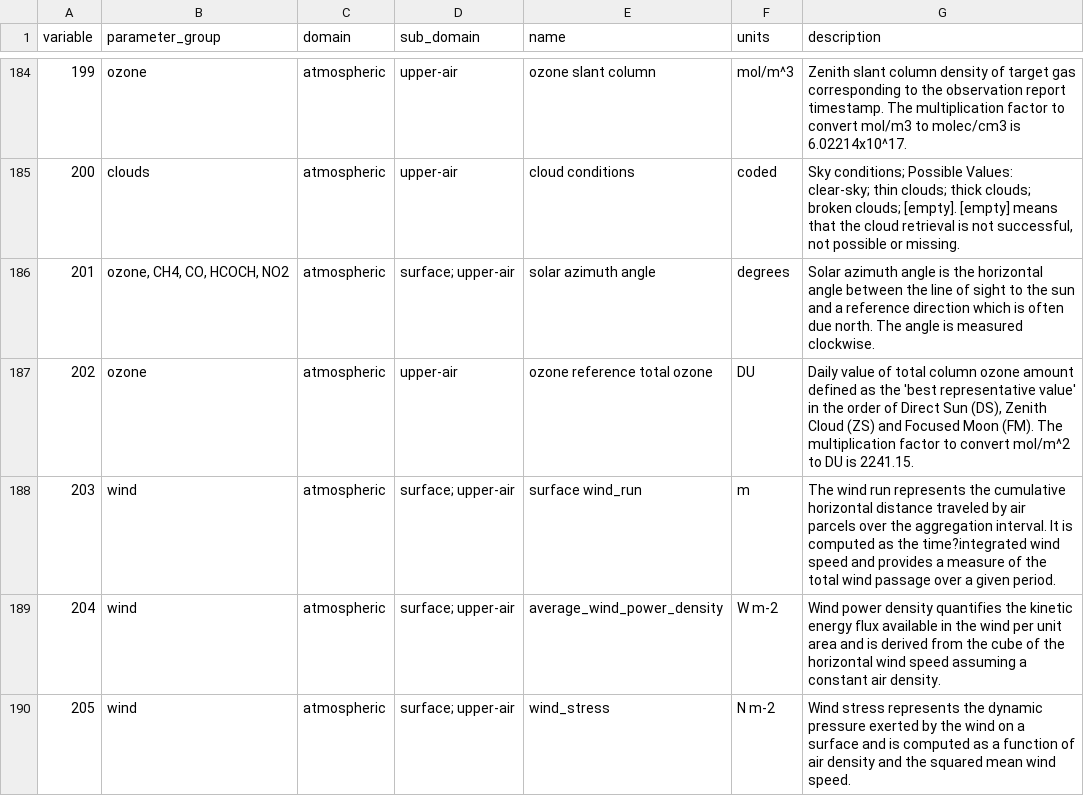
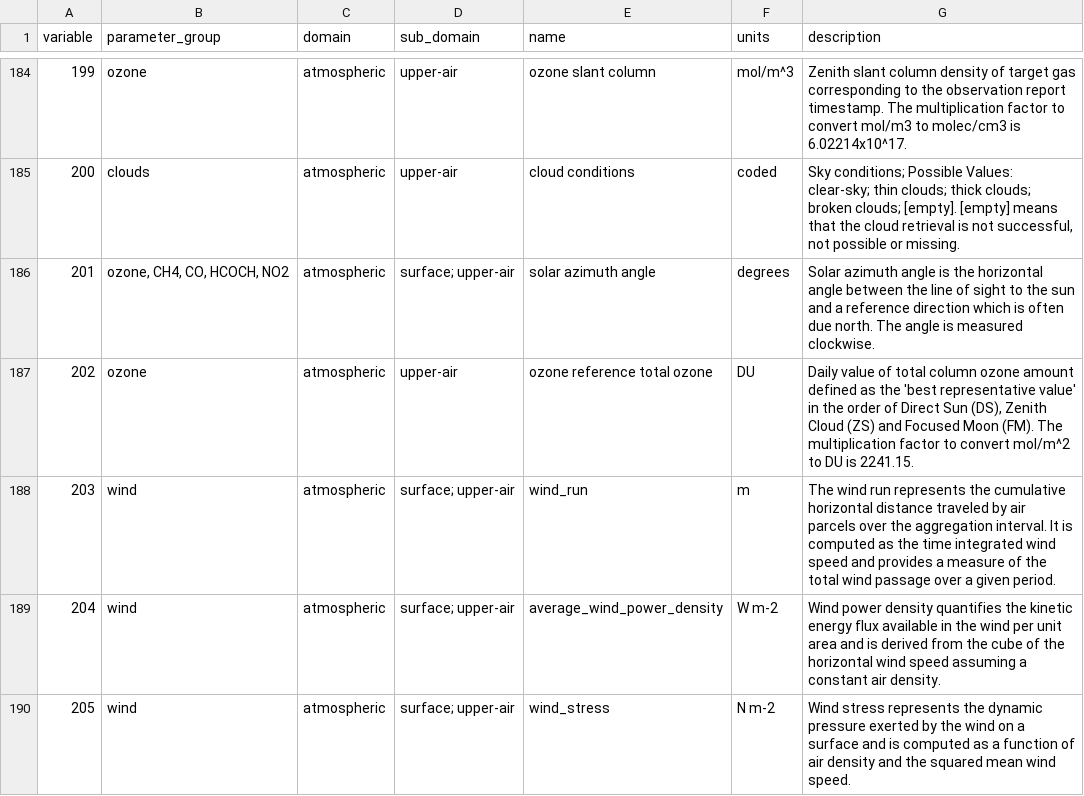
Before and after one commit to ecmwf-projects/cdm-obs, a CSV file: tables/observed_variable.csv, drawn as a sheet; only a part is shown, gaps mark what is left out.

Commit message:
Additional edits requested by Emmanuale to observed_variable.csv for 23-03-2026

```diff
--- a/tables/observed_variable.csv
+++ b/tables/observed_variable.csv
@@ -187,3 +187,3 @@ variable,parameter_group,domain,sub_domain,name,units,description,
 202,ozone,atmospheric,upper-air,ozone reference total ozone,DU,"Daily value of total column ozone amount defined as the 'best representative value' in the order of Direct Sun (DS), Zenith Cloud (ZS) and Focused Moon (FM). The multiplication factor to convert mol/m^2 to DU is 2241.15.",
-203, wind, atmospheric, surface; upper-air, surface wind_run, m, The wind run represents the cumulative horizontal distance traveled by air parcels over the aggregation interval. It is computed as the time?integrated wind speed and provides a measure of the total wind passage over a given period.,
+203, wind, atmospheric, surface; upper-air,wind_run, m, The wind run represents the cumulative horizontal distance traveled by air parcels over the aggregation interval. It is computed as the time integrated wind speed and provides a measure of the total wind passage over a given period.,
 204, wind, atmospheric, surface; upper-air, average_wind_power_density, W m-2, Wind power density quantifies the kinetic energy flux available in the wind per unit area and is derived from the cube of the horizontal wind speed assuming a constant air density.,
```
